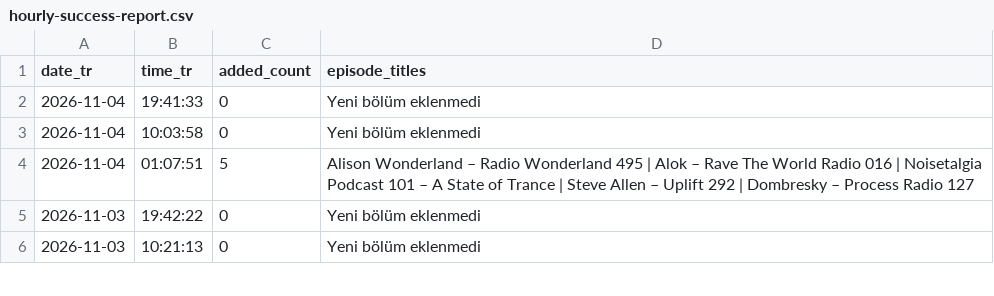
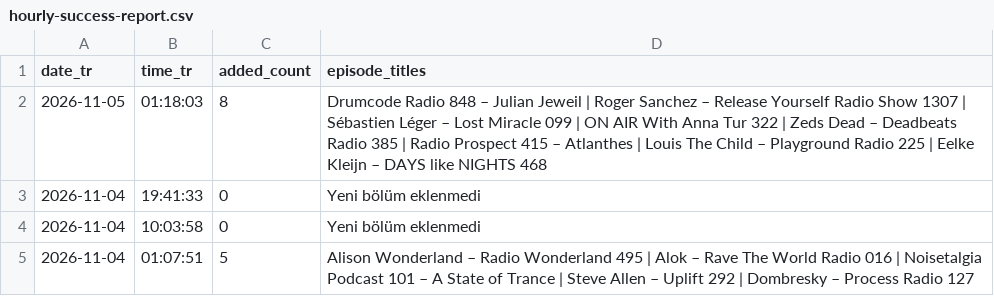
Before and after one commit to kuafor41/radioshows-podcast, a CSV file: data/hourly-success-report.csv, drawn as a sheet; only a part is shown; the shorter side is filled out with more unchanged rows.

```diff
--- a/data/hourly-success-report.csv
+++ b/data/hourly-success-report.csv
@@ -1,2 +1,3 @@
 date_tr,time_tr,added_count,episode_titles
+2026-11-05,01:18:03,8,Drumcode Radio 848 – Julian Jeweil | Roger Sanchez – Release Yourself Radio Show 1307 | Sébastien Léger – Lost Miracle 099 | ON AIR With Anna Tur 322 | Zeds Dead – Deadbeats Radio 385 | Radio Prospect 415 – Atlanthes | Louis The Child – Playground Radio 225 | Eelke Kleijn – DAYS like NIGHTS 468
 2026-11-04,19:41:33,0,Yeni bölüm eklenmedi
```
Also changed, not shown: data/retry-queue.csv, data/rss-quality-checks.csv, 9 other files.
